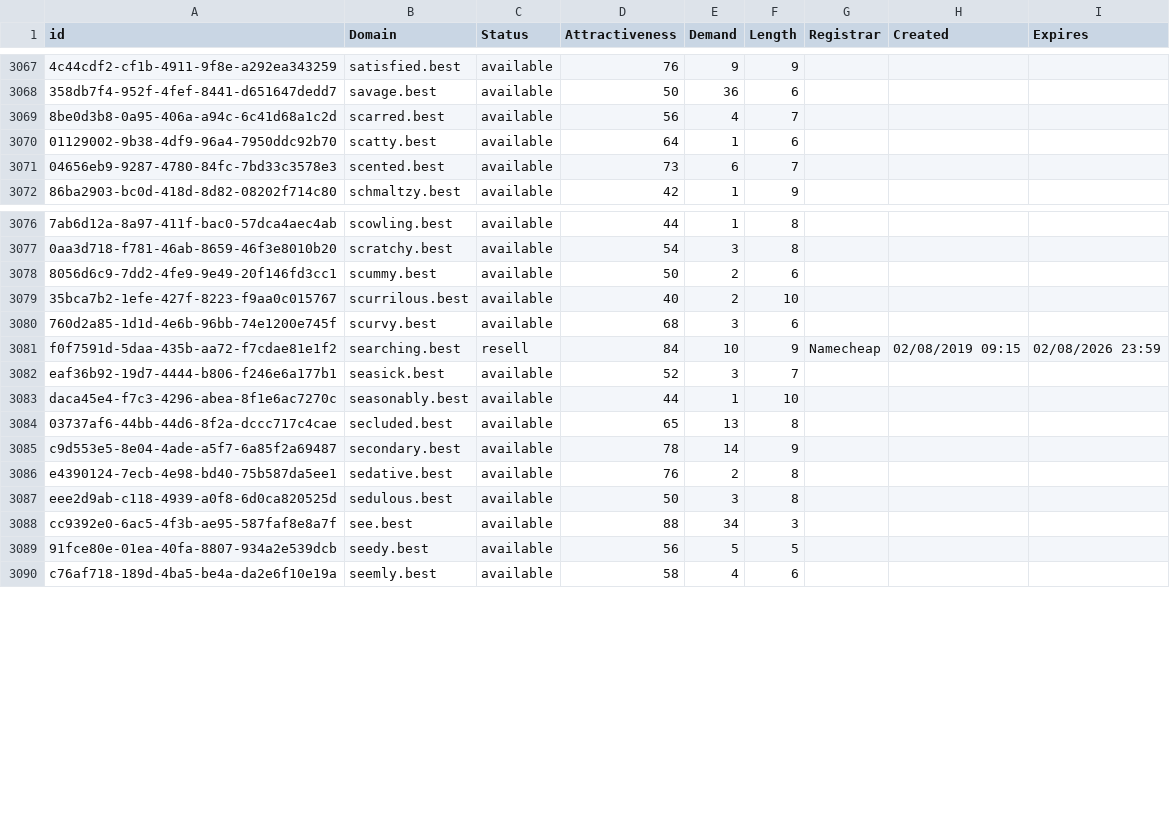
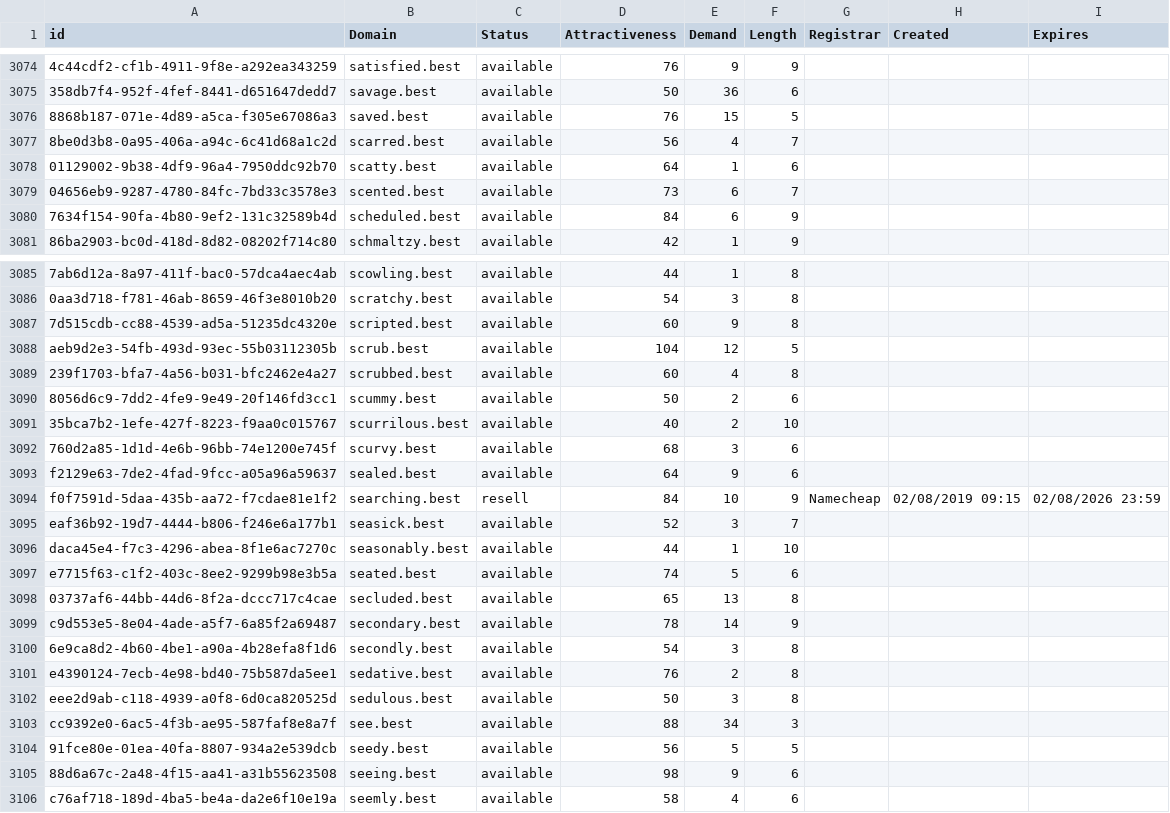
Before and after one commit to UniqueDomains/best-oneword-domains, a CSV file: best.csv, drawn as a sheet; only a part is shown, gaps mark what is left out; the diff covers the shown part only; the diff names each change by its address in the sheet, - before the commit and + after, or states it on an @@ line.

Commit message:
Domains update

```diff
--- a/best.csv
+++ b/best.csv
+row 3076: 8868b187-071e-4d89-a5ca-f305e67086a3 | saved.best | available | 76 | 15 | 5
+row 3080: 7634f154-90fa-4b80-9ef2-131c32589b4d | scheduled.best | available | 84 | 6 | 9
+row 3087: 7d515cdb-cc88-4539-ad5a-51235dc4320e | scripted.best | available | 60 | 9 | 8
+row 3088: aeb9d2e3-54fb-493d-93ec-55b03112305b | scrub.best | available | 104 | 12 | 5
+row 3089: 239f1703-bfa7-4a56-b031-bfc2462e4a27 | scrubbed.best | available | 60 | 4 | 8
+row 3093: f2129e63-7de2-4fad-9fcc-a05a96a59637 | sealed.best | available | 64 | 9 | 6
+row 3097: e7715f63-c1f2-403c-8ee2-9299b98e3b5a | seated.best | available | 74 | 5 | 6
+row 3100: 6e9ca8d2-4b60-4be1-a90a-4b28efa8f1d6 | secondly.best | available | 54 | 3 | 8
+row 3105: 88d6a67c-2a48-4f15-aa41-a31b55623508 | seeing.best | available | 98 | 9 | 6
```
Also changed, not shown: 12 added rows elsewhere in this file, 2 other files.
